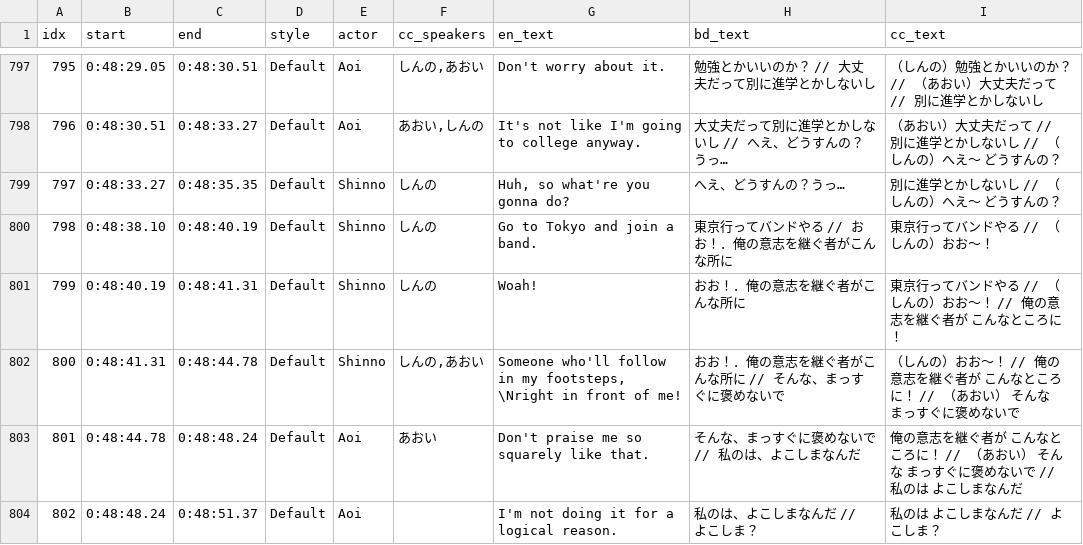
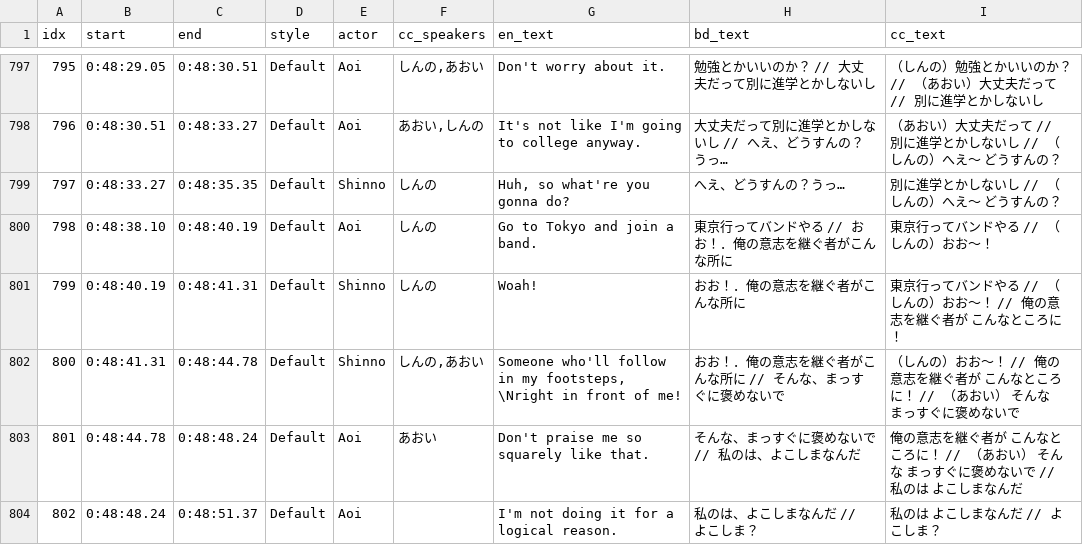
Before and after one commit to Senki3567/Sora-no-Aosa-wo-Shiru-Hito-yo, a TSV file: thoai_full_alignment.tsv, drawn as a sheet; only a part is shown, gaps mark what is left out; the diff covers the shown part only.

```diff
--- a/thoai_full_alignment.tsv
+++ b/thoai_full_alignment.tsv
@@ -799,3 +799,3 @@ idx	start	end	style	actor	cc_speakers	en_text	bd_text	cc_text
 797	0:48:33.27	0:48:35.35	Default	Shinno	しんの	Huh, so what're you gonna do?	へえ、どうすんの？うっ…	別に進学とかしないし // （しんの）へえ～ どうすんの？
-798	0:48:38.10	0:48:40.19	Default	Shinno	しんの	Go to Tokyo and join a band.	東京行ってバンドやる // おお！．俺の意志を継ぐ者がこんな所に	東京行ってバンドやる // （しんの）おお～！
+798	0:48:38.10	0:48:40.19	Default	Aoi	しんの	Go to Tokyo and join a band.	東京行ってバンドやる // おお！．俺の意志を継ぐ者がこんな所に	東京行ってバンドやる // （しんの）おお～！
 799	0:48:40.19	0:48:41.31	Default	Shinno	しんの	Woah!	おお！．俺の意志を継ぐ者がこんな所に	東京行ってバンドやる // （しんの）おお～！ // 俺の意志を継ぐ者が こんなところに！
```
Also changed, not shown: 80 edited cells elsewhere in this file, 2 other files.
